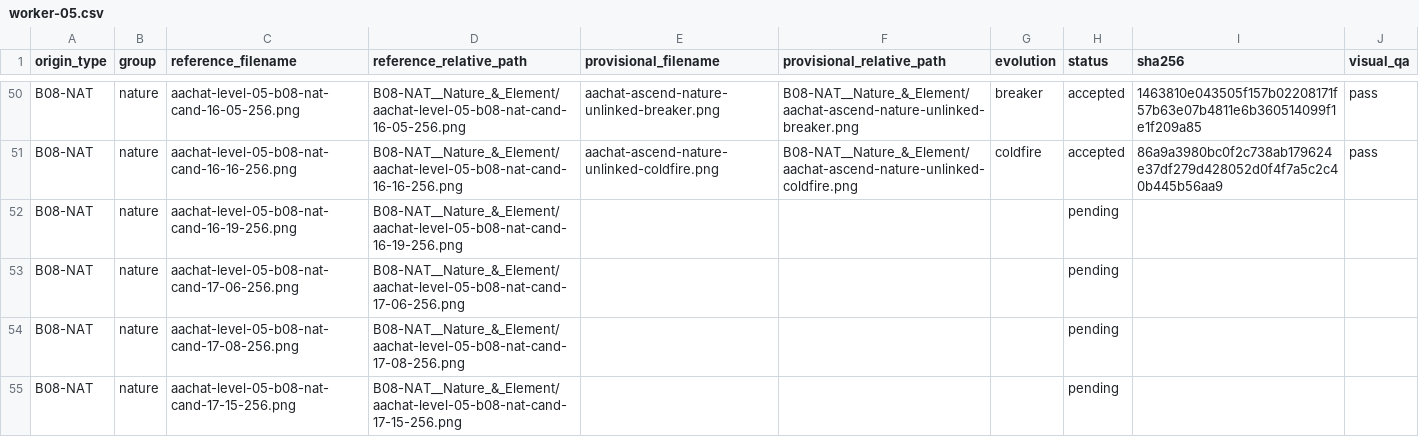
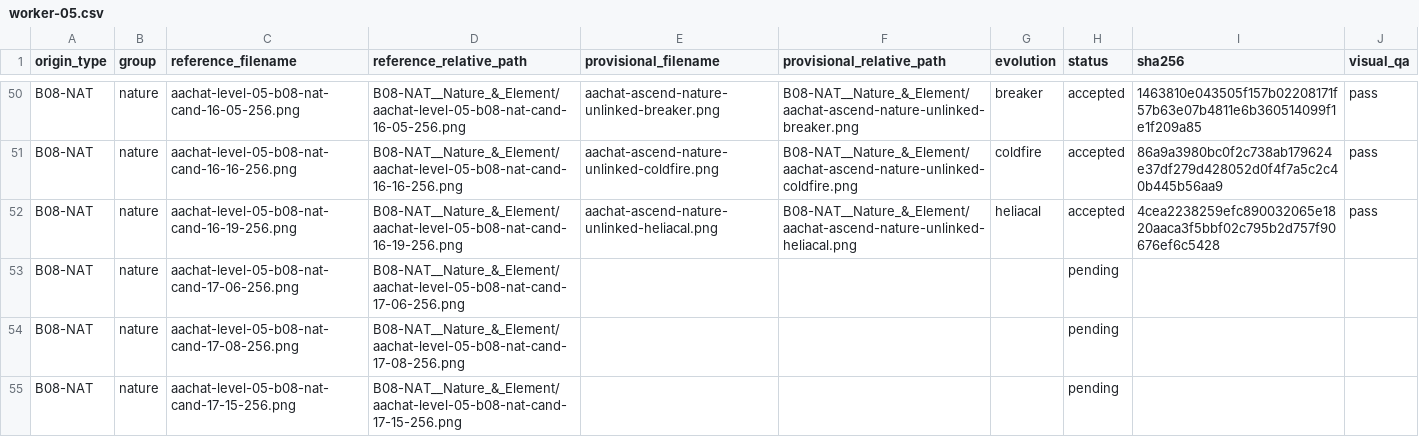
Before and after one commit to sotaooo/aachat-character-kit, a CSV file: agent-icons/level-05/.orchestration/native-1254/assignments/worker-05.csv, drawn as a sheet; only a part is shown, gaps mark what is left out.

Commit message:
Accept Level 5 heliacal nature master

```diff
--- a/agent-icons/level-05/.orchestration/native-1254/assignments/worker-05.csv
+++ b/agent-icons/level-05/.orchestration/native-1254/assignments/worker-05.csv
@@ -51,3 +51,3 @@ B08-NAT,nature,aachat-level-05-b08-nat-cand-16-05-256.png,B08-NAT__Nature_&_Elem
 B08-NAT,nature,aachat-level-05-b08-nat-cand-16-16-256.png,B08-NAT__Nature_&_Element/aachat-level-05-b08-nat-cand-16-16-256.png,aachat-ascend-nature-unlinked-coldfire.png,B08-NAT__Nature_&_Element/aachat-ascend-nature-unlinked-coldfire.png,coldfire,accepted,86a9a3980bc0f2c738ab179624e37df279d428052d0f4f7a5c2c40b445b56aa9,pass
-B08-NAT,nature,aachat-level-05-b08-nat-cand-16-19-256.png,B08-NAT__Nature_&_Element/aachat-level-05-b08-nat-cand-16-19-256.png,,,,pending,,
+B08-NAT,nature,aachat-level-05-b08-nat-cand-16-19-256.png,B08-NAT__Nature_&_Element/aachat-level-05-b08-nat-cand-16-19-256.png,aachat-ascend-nature-unlinked-heliacal.png,B08-NAT__Nature_&_Element/aachat-ascend-nature-unlinked-heliacal.png,heliacal,accepted,4cea2238259efc890032065e1820aaca3f5bbf02c795b2d757f90676ef6c5428,pass
 B08-NAT,nature,aachat-level-05-b08-nat-cand-17-06-256.png,B08-NAT__Nature_&_Element/aachat-level-05-b08-nat-cand-17-06-256.png,,,,pending,,
```
Also changed, not shown: 1 other file.
